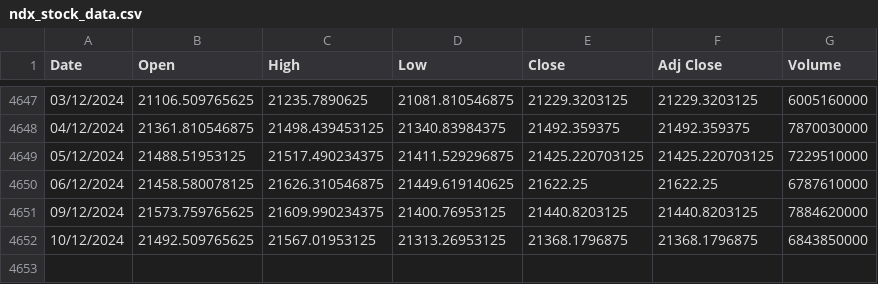
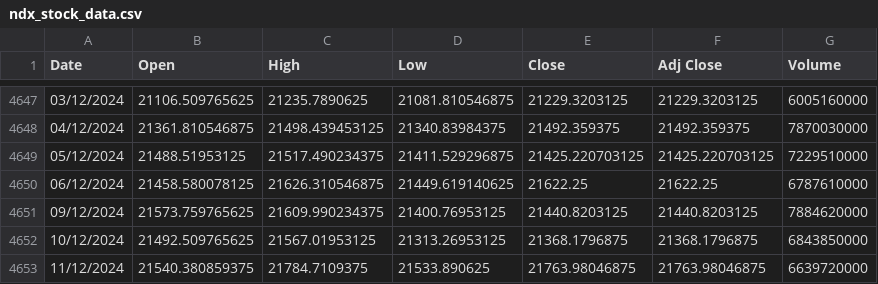
Before and after one commit to awakzdev/finance, a CSV file: ndx_stock_data.csv, drawn as a sheet; only a part is shown, gaps mark what is left out; the diff names each change by its address in the sheet, - before the commit and + after, or states it on an @@ line.

Commit message:
Update NDX stock data

```diff
--- a/ndx_stock_data.csv
+++ b/ndx_stock_data.csv
+row 4653: 11/12/2024 | 21540.380859375 | 21784.7109375 | 21533.890625 | 21763.98046875 | 21763.98046875 | 6639720000
```
